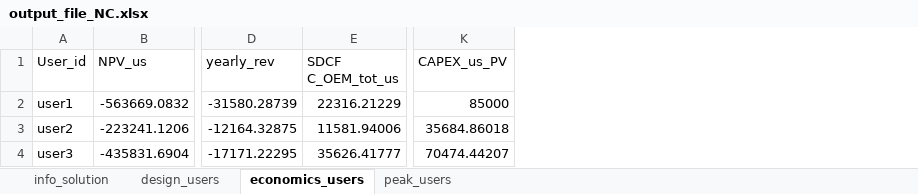
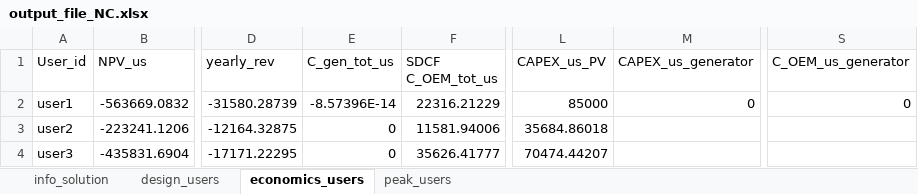
Before and after one commit to SPSUnipi/EnergyCommunity.jl, an Excel workbook: dev/results/output_file_NC.xlsx, sheet economics_users, drawn as a sheet; only a part is shown, gaps mark what is left out; values as stored, in another font and other column widths than the file's, no borders; the diff names each change by its address in the sheet, - before the commit and + after, or states it on an @@ line.

```diff
--- a/dev/results/output_file_NC.xlsx (sheet economics_users)
+++ b/dev/results/output_file_NC.xlsx (sheet economics_users)
+column E (C_gen_tot_us), rows 2-4: -8.57396E-14 | 0 | 0
+column M (CAPEX_us_generator), row 2: 0
+column S (C_OEM_us_generator), row 2: 0
```
Also changed, not shown: sheet design_users, sheet info_solution, 34 other files.
